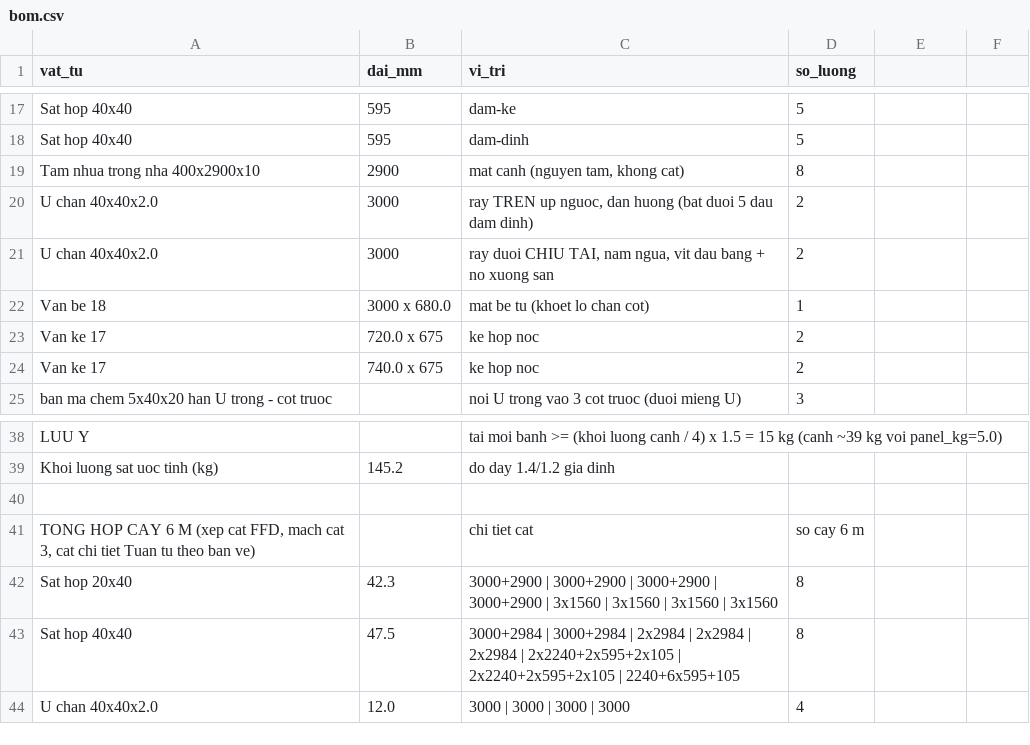
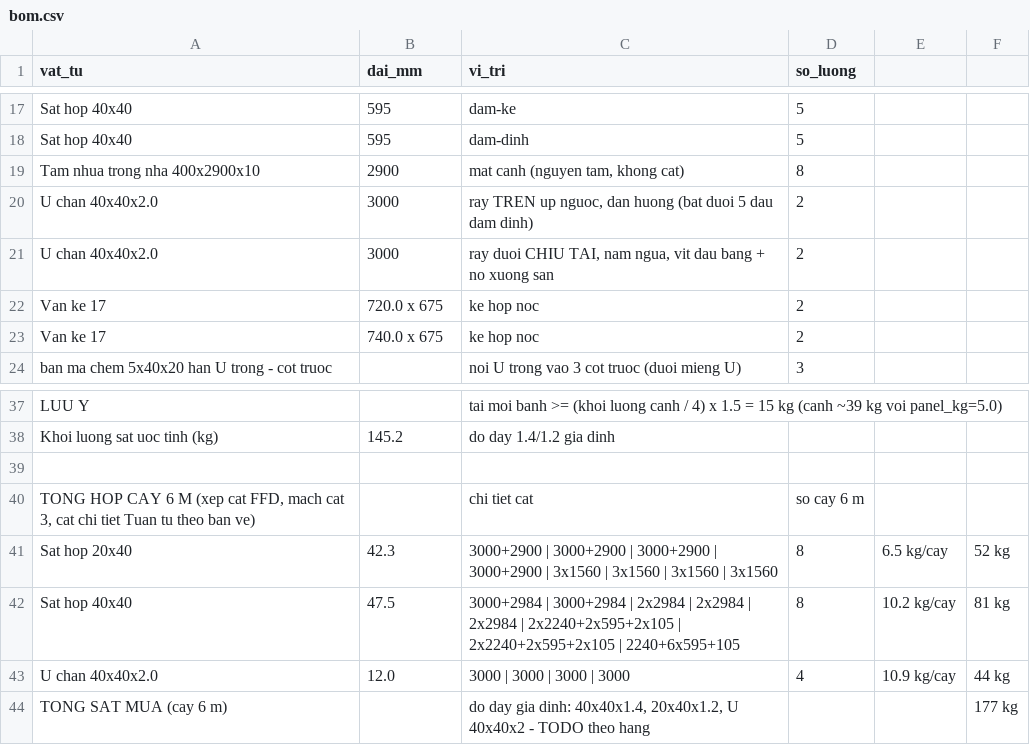
Before and after one commit to athanhtuan11/STLAB_Toolhub, a CSV file: claude-workspace/maker/sliding-wardrobe/design/bom.csv, drawn as a sheet; only a part is shown, gaps mark what is left out.

```diff
--- a/claude-workspace/maker/sliding-wardrobe/design/bom.csv
+++ b/claude-workspace/maker/sliding-wardrobe/design/bom.csv
@@ -21,3 +21,2 @@ U chan 40x40x2.0,3000,"ray TREN up nguoc, dan huong (bat duoi 5 dau dam dinh)",2
 U chan 40x40x2.0,3000,"ray duoi CHIU TAI, nam ngua, vit dau bang + no xuong san",2
-Van be 18,3000 x 680.0,mat be tu (khoet lo chan cot),1
 Van ke 17,720.0 x 675,ke hop noc,2
@@ -41,4 +40,5 @@ Khoi luong sat uoc tinh (kg),145.2,do day 1.4/1.2 gia dinh,
 "TONG HOP CAY 6 M (xep cat FFD, mach cat 3, cat chi tiet Tuan tu theo ban ve)",,chi tiet cat,so cay 6 m
-Sat hop 20x40,42.3,3000+2900 | 3000+2900 | 3000+2900 | 3000+2900 | 3x1560 | 3x1560 | 3x1560 | 3x1560,8
-Sat hop 40x40,47.5,3000+2984 | 3000+2984 | 2x2984 | 2x2984 | 2x2984 | 2x2240+2x595+2x105 | 2x2240+2x595+2x105 | 2240+6x595+105,8
-U chan 40x40x2.0,12.0,3000 | 3000 | 3000 | 3000,4
+Sat hop 20x40,42.3,3000+2900 | 3000+2900 | 3000+2900 | 3000+2900 | 3x1560 | 3x1560 | 3x1560 | 3x1560,8,6.5 kg/cay,52 kg
+Sat hop 40x40,47.5,3000+2984 | 3000+2984 | 2x2984 | 2x2984 | 2x2984 | 2x2240+2x595+2x105 | 2x2240+2x595+2x105 | 2240+6x595+105,8,10.2 kg/cay,81 kg
+U chan 40x40x2.0,12.0,3000 | 3000 | 3000 | 3000,4,10.9 kg/cay,44 kg
+TONG SAT MUA (cay 6 m),,"do day gia dinh: 40x40x1.4, 20x40x1.2, U 40x40x2 - TODO theo hang",,,177 kg
```
Also changed, not shown: 7 other files.
